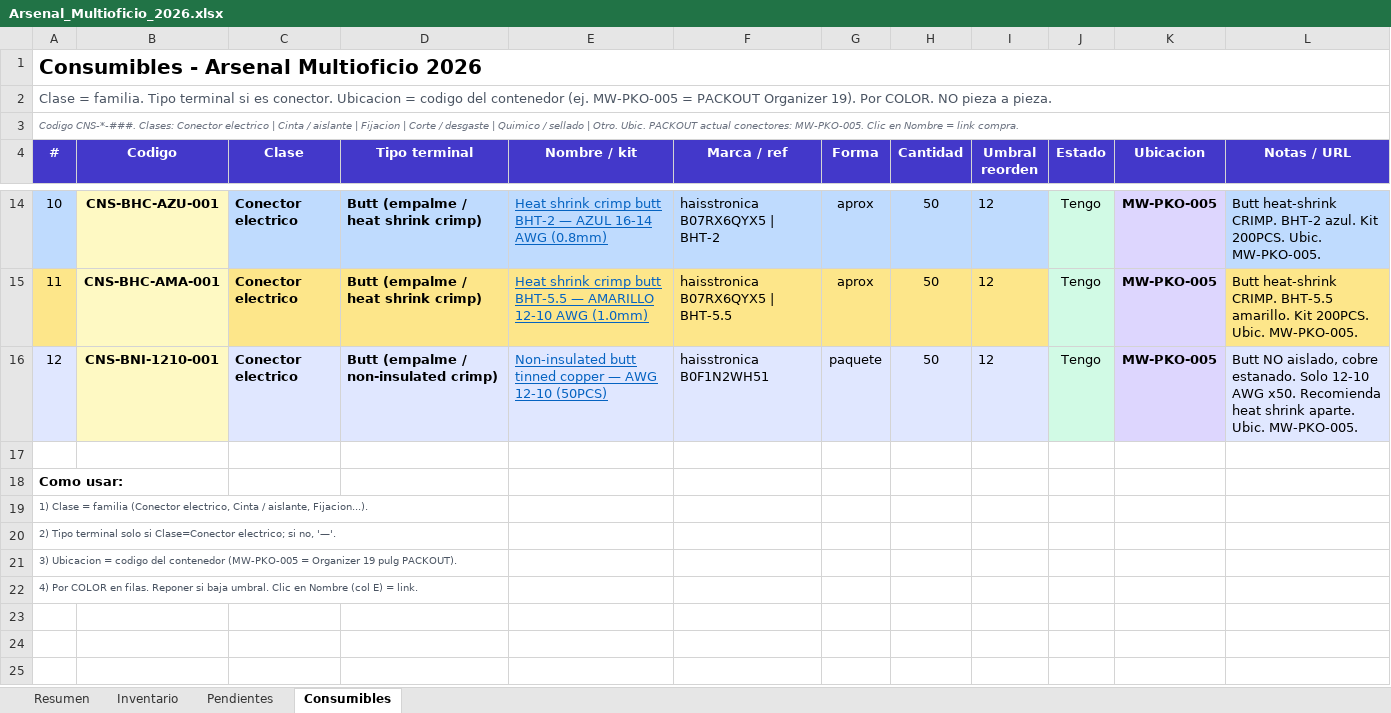
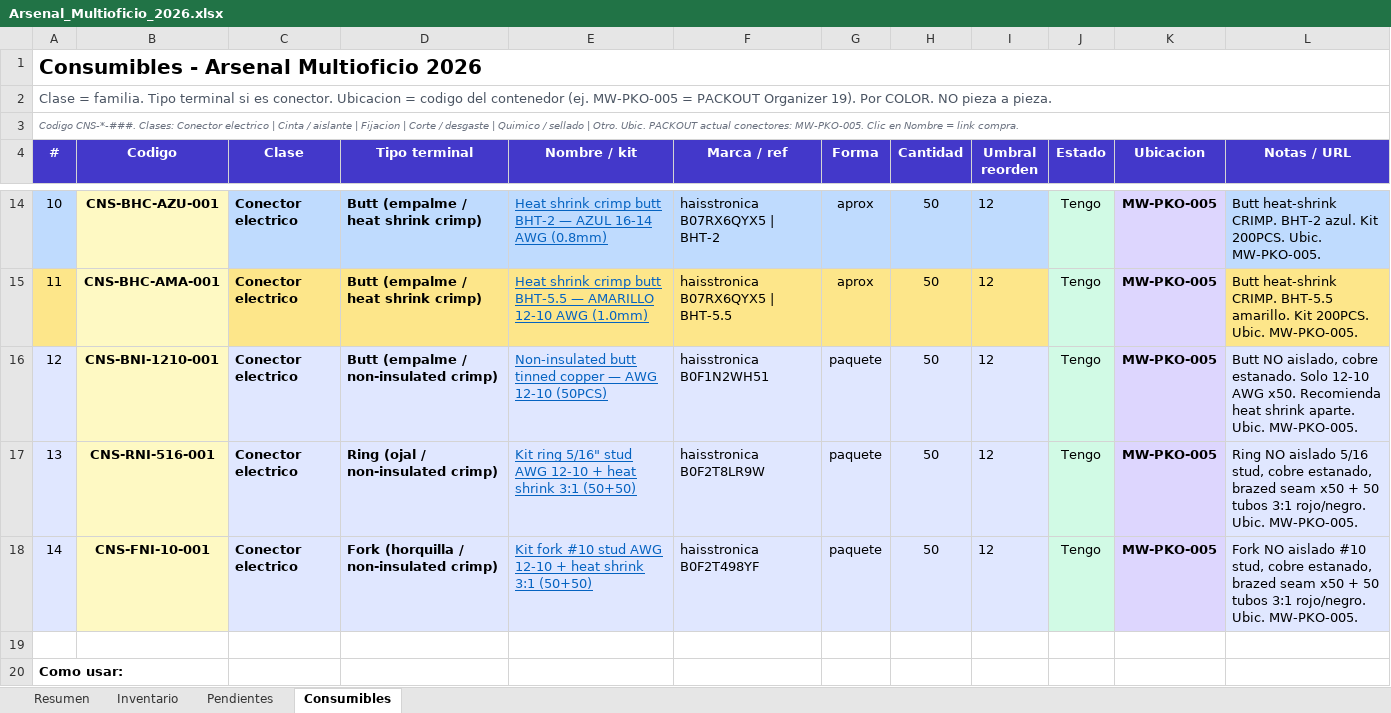
Before and after one commit to saelmago/Grok_Projects, an Excel workbook: Herramientas/inventario/Arsenal_Multioficio_2026.xlsx, sheet Consumibles, drawn as a sheet; only a part is shown, gaps mark what is left out; the shorter side is filled out with more unchanged rows; values as stored, in another font and other column widths than the file's, no borders; the diff names each change by its address in the sheet, - before the commit and + after, or states it on an @@ line.

Commit message:
Inventario: estado Activo, Holstery y consumibles ring/fork
Unifica Comprado/Ya tengo a Activo. Anade Holstery, Railer, MTO, guantes 400V y kits ring/fork Amazon.

```diff
--- a/Herramientas/inventario/Arsenal_Multioficio_2026.xlsx (sheet Consumibles)
+++ b/Herramientas/inventario/Arsenal_Multioficio_2026.xlsx (sheet Consumibles)
+row 17: 13 | CNS-RNI-516-001 | Conector electrico | Ring (ojal / non-insulated crimp) | Kit ring 5/16" stud AWG 12-10 + heat shrink 3:1 (50+50) | haisstronica B0F2T8LR9W | paquete | 50 | 12 | Tengo | MW-PKO-005 | Ring NO aislado 5/16 stud, cobre estanado, brazed seam x50 + 50 tubos 3:1 rojo/negro. Ubic. MW-PKO-005.
+row 18: 14 | CNS-FNI-10-001 | Conector electrico | Fork (horquilla / non-insulated crimp) | Kit fork #10 stud AWG 12-10 + heat shrink 3:1 (50+50) | haisstronica B0F2T498YF | paquete | 50 | 12 | Tengo | MW-PKO-005 | Fork NO aislado #10 stud, cobre estanado, brazed seam x50 + 50 tubos 3:1 rojo/negro. Ubic. MW-PKO-005.
```
Also changed, not shown: sheet Inventario, sheet Resumen, 4 other files.
